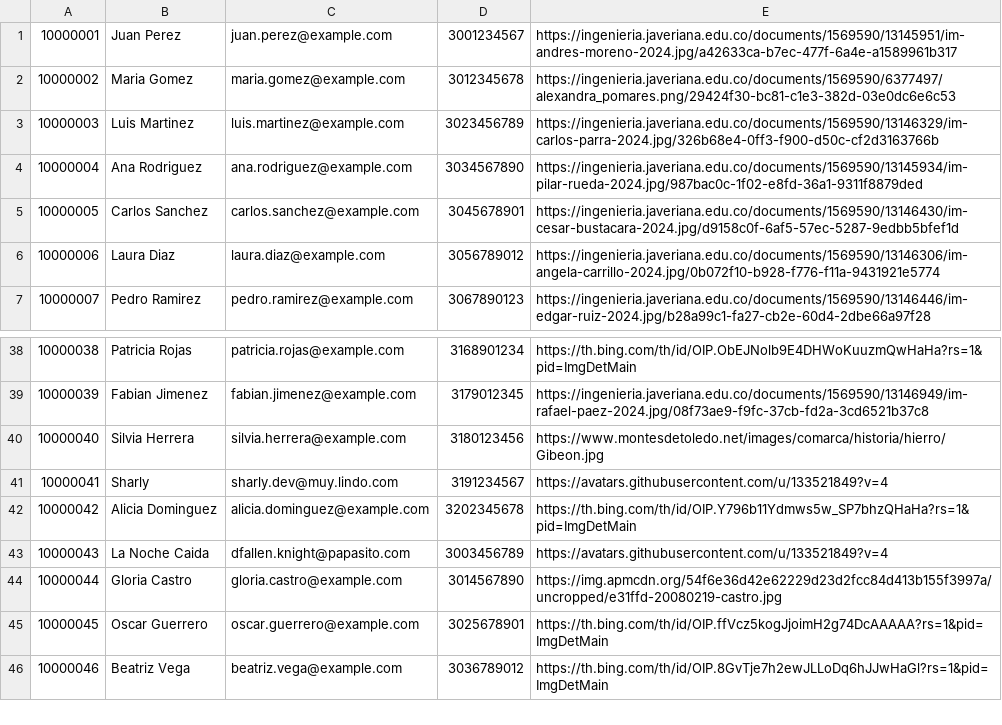
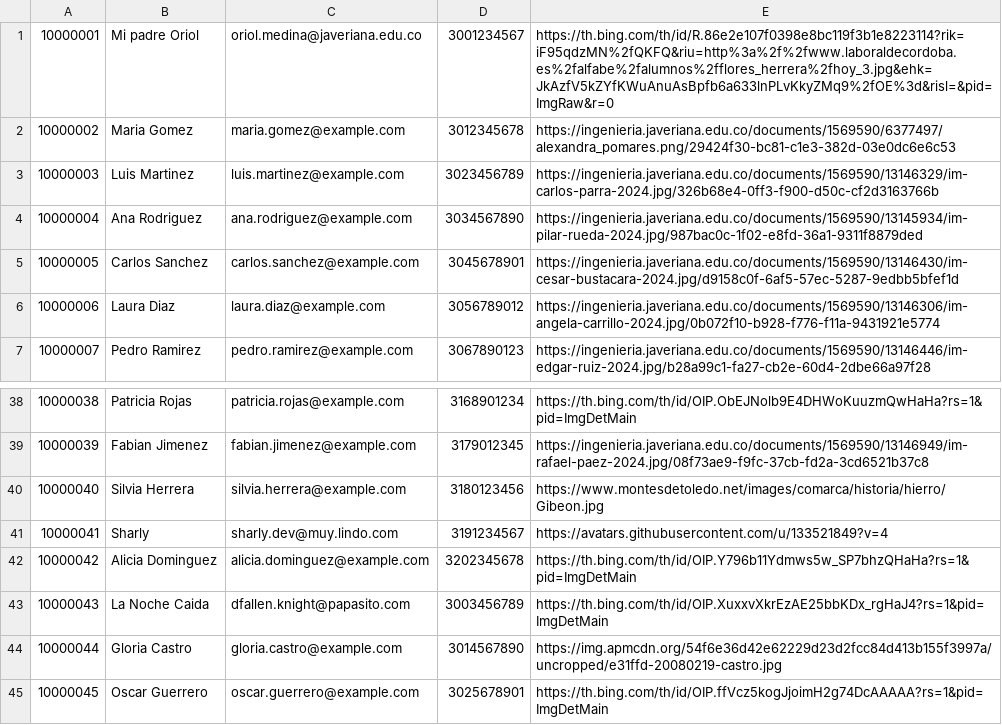
Before and after one commit to ejgonzalez16/ChillingDogs, a CSV file: SpringBoot/ChillingDogsPage/src/main/resources/static/sources/datos-quemados/clientes.csv, drawn as a sheet; only a part is shown, gaps mark what is left out; the shorter side is filled out with more unchanged rows.

```diff
--- a/SpringBoot/ChillingDogsPage/src/main/resources/static/sources/datos-quemados/clientes.csv
+++ b/SpringBoot/ChillingDogsPage/src/main/resources/static/sources/datos-quemados/clientes.csv
@@ -1,2 +1,2 @@
-10000001;Juan Perez;juan.perez@example.com;3001234567;https://ingenieria.javeriana.edu.co/documents/1569590/13145951/im-andres-moreno-2024.jpg/a42633ca-b7ec-477f-6a4e-a1589961b317
+10000001;Mi padre Oriol;oriol.medina@javeriana.edu.co;3001234567;https://th.bing.com/th/id/R.86e2e107f0398e8bc119f3b1e8223114?rik=iF95qdzMN%2fQKFQ&riu=http%3a%2f%2fwww.laboraldecordoba.es%2falfabe%2falumnos%2fflores_herrera%2fhoy_3.jpg&ehk=JkAzfV5kZYfKWuAnuAsBpfb6a633lnPLvKkyZMq9%2fOE%3d&risl=&pid=ImgRaw&r=0
 10000002;Maria Gomez;maria.gomez@example.com;3012345678;https://ingenieria.javeriana.edu.co/documents/1569590/6377497/alexandra_pomares.png/29424f30-bc81-c1e3-382d-03e0dc6e6c53
@@ -42,3 +42,3 @@
 10000042;Alicia Dominguez;alicia.dominguez@example.com;3202345678;https://th.bing.com/th/id/OIP.Y796b11Ydmws5w_SP7bhzQHaHa?rs=1&pid=ImgDetMain
-10000043;La Noche Caida;dfallen.knight@papasito.com;3003456789;https://avatars.githubusercontent.com/u/133521849?v=4
+10000043;La Noche Caida;dfallen.knight@papasito.com;3003456789;https://th.bing.com/th/id/OIP.XuxxvXkrEzAE25bbKDx_rgHaJ4?rs=1&pid=ImgDetMain
 10000044;Gloria Castro;gloria.castro@example.com;3014567890;https://img.apmcdn.org/54f6e36d42e62229d23d2fcc84d413b155f3997a/uncropped/e31ffd-20080219-castro.jpg
```
Also changed, not shown: 28 other files.
